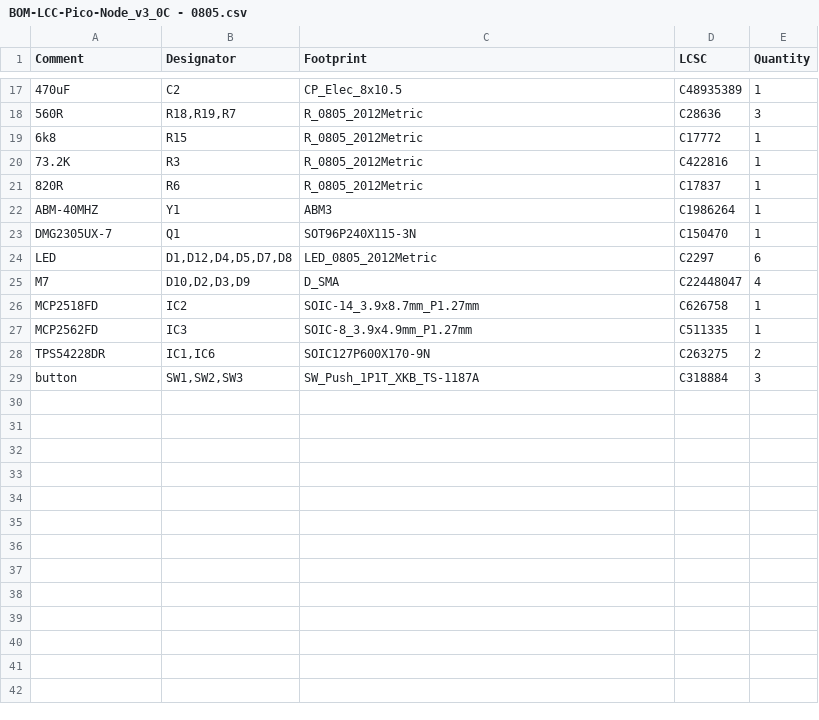
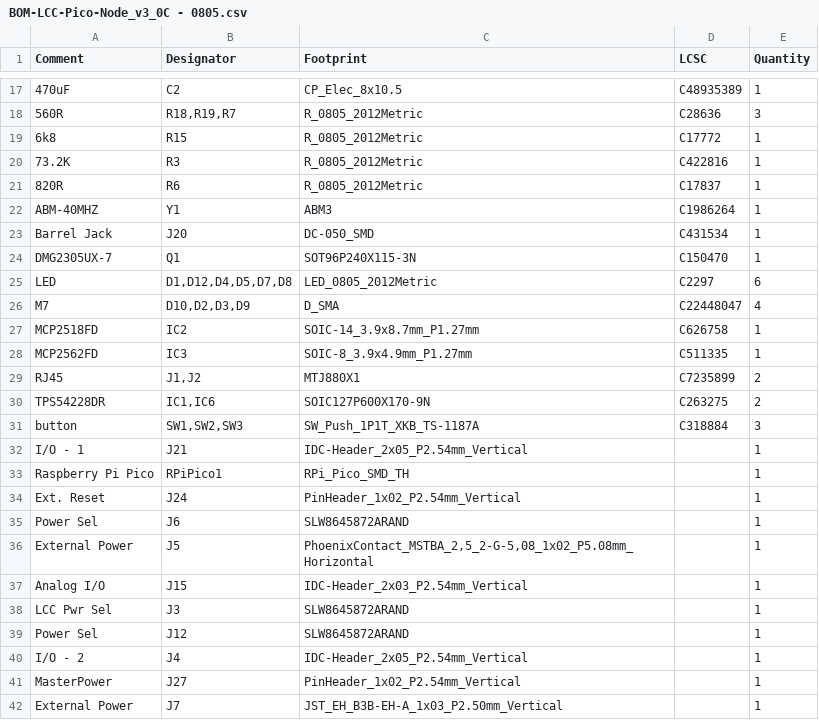
Before and after one commit to bocabob/LCC-RPi-Pico-Board, a CSV file: gerbers/BOM-LCC-Pico-Node_v3_0C - 0805.csv, drawn as a sheet; only a part is shown, gaps mark what is left out; the diff names each change by its address in the sheet, - before the commit and + after, or states it on an @@ line.

```diff
--- a/gerbers/BOM-LCC-Pico-Node_v3_0C - 0805.csv
+++ b/gerbers/BOM-LCC-Pico-Node_v3_0C - 0805.csv
+row 23: Barrel Jack | J20 | DC-050_SMD | C431534 | 1
+row 29: RJ45 | J1,J2 | MTJ880X1 | C7235899 | 2
+row 32: I/O - 1 | J21 | IDC-Header_2x05_P2.54mm_Vertical |  | 1
+row 33: Raspberry Pi Pico | RPiPico1 | RPi_Pico_SMD_TH |  | 1
+row 34: Ext. Reset | J24 | PinHeader_1x02_P2.54mm_Vertical |  | 1
+row 35: Power Sel | J6 | SLW8645872ARAND |  | 1
+row 36: External Power | J5 | PhoenixContact_MSTBA_2,5_2-G-5,08_1x02_P5.08mm_Horizontal |  | 1
+row 37: Analog I/O | J15 | IDC-Header_2x03_P2.54mm_Vertical |  | 1
+row 38: LCC Pwr Sel | J3 | SLW8645872ARAND |  | 1
+row 39: Power Sel | J12 | SLW8645872ARAND |  | 1
+row 40: I/O - 2 | J4 | IDC-Header_2x05_P2.54mm_Vertical |  | 1
+row 41: MasterPower | J27 | PinHeader_1x02_P2.54mm_Vertical |  | 1
+row 42: External Power | J7 | JST_EH_B3B-EH-A_1x03_P2.50mm_Vertical |  | 1
```
Also changed, not shown: gerbers/CPL-LCC-Pico-Node_v3_0C - 0805.csv, 4 other files.
